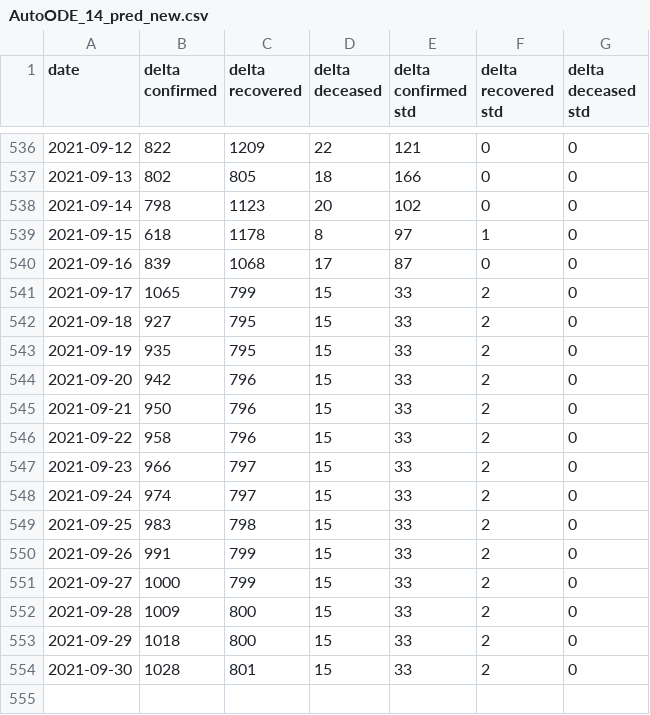
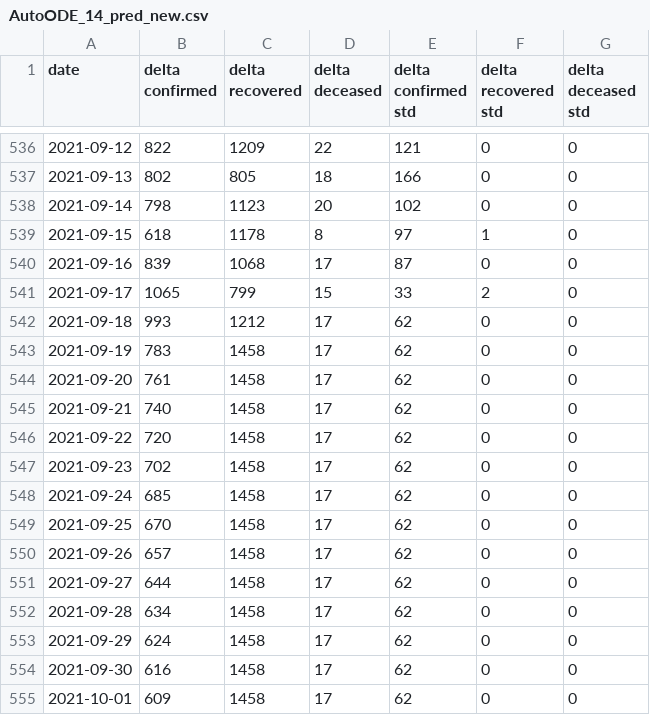
Before and after one commit to ashish0911/covid_data, a CSV file: AutoODE_14_pred_new.csv, drawn as a sheet; only a part is shown, gaps mark what is left out.

```diff
--- a/AutoODE_14_pred_new.csv
+++ b/AutoODE_14_pred_new.csv
@@ -541,14 +541,15 @@ date,delta confirmed,delta recovered,delta deceased,delta confirmed std,delta re
 2021-09-17,1065,799,15,33,2,0
-2021-09-18,927,795,15,33,2,0
-2021-09-19,935,795,15,33,2,0
-2021-09-20,942,796,15,33,2,0
-2021-09-21,950,796,15,33,2,0
-2021-09-22,958,796,15,33,2,0
-2021-09-23,966,797,15,33,2,0
-2021-09-24,974,797,15,33,2,0
-2021-09-25,983,798,15,33,2,0
-2021-09-26,991,799,15,33,2,0
-2021-09-27,1000,799,15,33,2,0
-2021-09-28,1009,800,15,33,2,0
-2021-09-29,1018,800,15,33,2,0
-2021-09-30,1028,801,15,33,2,0
+2021-09-18,993,1212,17,62,0,0
+2021-09-19,783,1458,17,62,0,0
+2021-09-20,761,1458,17,62,0,0
+2021-09-21,740,1458,17,62,0,0
+2021-09-22,720,1458,17,62,0,0
+2021-09-23,702,1458,17,62,0,0
+2021-09-24,685,1458,17,62,0,0
+2021-09-25,670,1458,17,62,0,0
+2021-09-26,657,1458,17,62,0,0
+2021-09-27,644,1458,17,62,0,0
+2021-09-28,634,1458,17,62,0,0
+2021-09-29,624,1458,17,62,0,0
+2021-09-30,616,1458,17,62,0,0
+2021-10-01,609,1458,17,62,0,0
```
Also changed, not shown: AutoODE7_14_pred_new.csv, AutoODE7_21_pred_new.csv, 3 other files.
